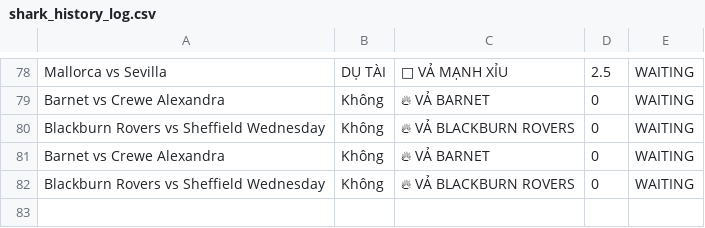
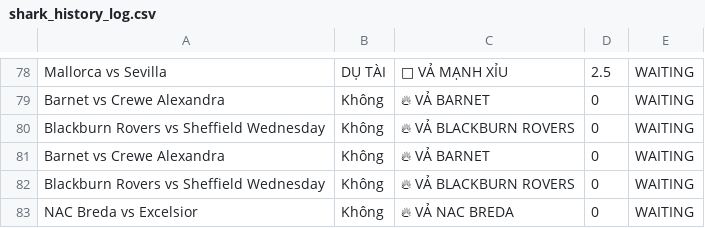
Before and after one commit to pnstung-ui/Vebo_idol, a CSV file: shark_history_log.csv, drawn as a sheet; only a part is shown, gaps mark what is left out.

```diff
--- a/shark_history_log.csv
+++ b/shark_history_log.csv
@@ -82 +82,2 @@ Barnet vs Crewe Alexandra,Không,🔥 VẢ BARNET,0,WAITING
 Blackburn Rovers vs Sheffield Wednesday,Không,🔥 VẢ BLACKBURN ROVERS,0,WAITING
+NAC Breda vs Excelsior,Không,🔥 VẢ NAC BREDA,0,WAITING
```
Also changed, not shown: odds_tracker.csv.
